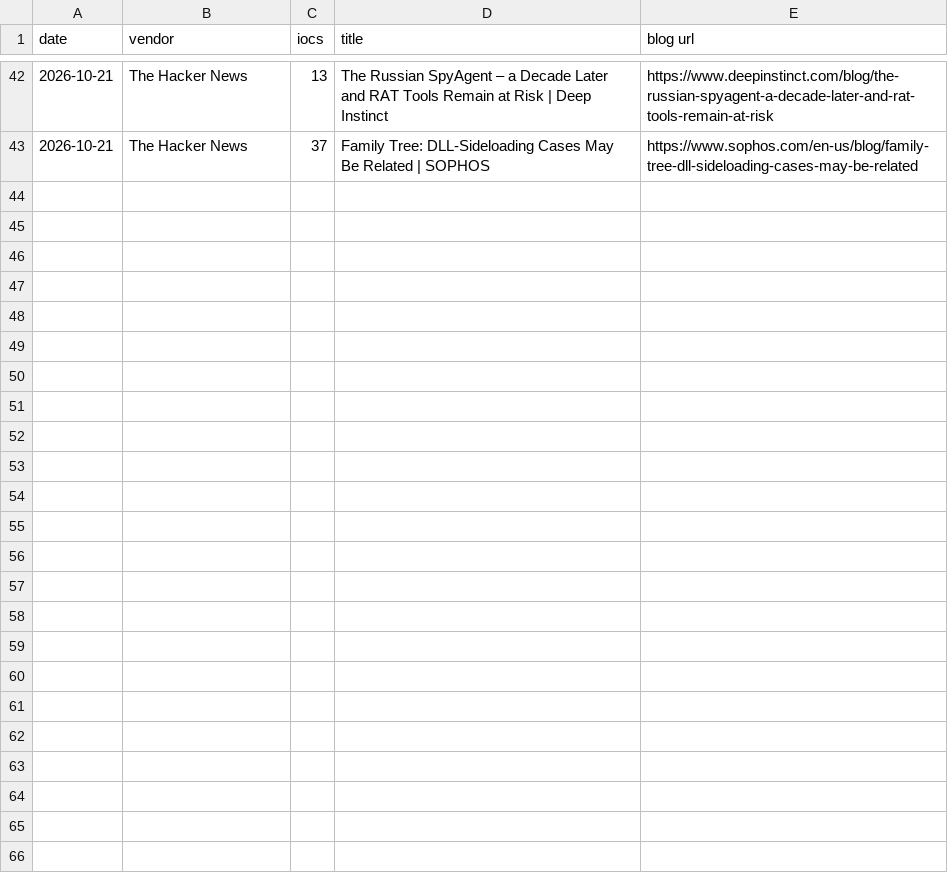
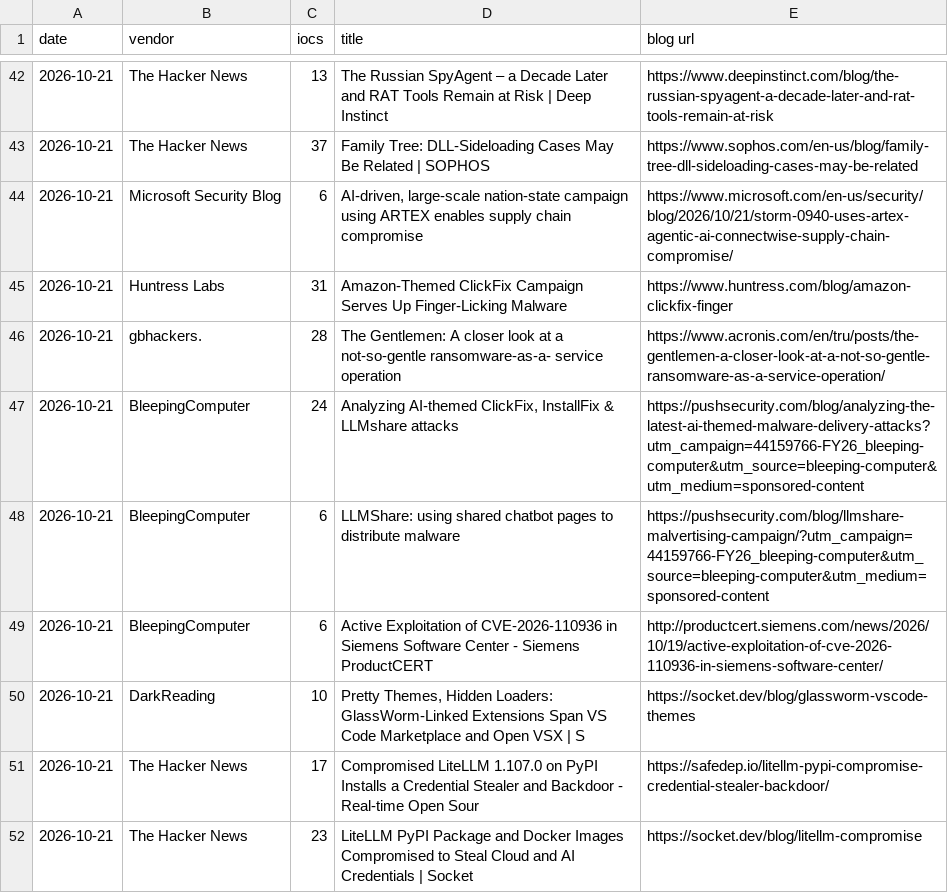
Before and after one commit to fukusuket/fukusuket.github.io, a CSV file: 2026/10/ioc_stats_20261021.csv, drawn as a sheet; only a part is shown, gaps mark what is left out.

```diff
--- a/2026/10/ioc_stats_20261021.csv
+++ b/2026/10/ioc_stats_20261021.csv
@@ -43 +43,10 @@ date,vendor,iocs,title,blog url
 2026-10-21,The Hacker News,37,Family Tree: DLL-Sideloading Cases May Be Related | SOPHOS,https://www.sophos.com/en-us/blog/family-tree-dll-sideloading-cases-may-be-related
+2026-10-21,Microsoft Security Blog,6,"AI-driven, large-scale nation-state campaign using ARTEX enables supply chain compromise",https://www.microsoft.com/en-us/security/blog/2026/10/21/storm-0940-uses-artex-agentic-ai-connectwise-supply-chain-compromise/
+2026-10-21,Huntress Labs,31,Amazon-Themed ClickFix Campaign Serves Up Finger-Licking Malware,https://www.huntress.com/blog/amazon-clickfix-finger
+2026-10-21,gbhackers.,28,The Gentlemen: A closer look at a not-so-gentle ransomware-as-a- service operation,https://www.acronis.com/en/tru/posts/the-gentlemen-a-closer-look-at-a-not-so-gentle-ransomware-as-a-service-operation/
+2026-10-21,BleepingComputer,24,"Analyzing AI-themed ClickFix, InstallFix & LLMshare attacks",https://pushsecurity.com/blog/analyzing-the-latest-ai-themed-malware-delivery-attacks?utm_campaign=44159766-FY26_bleeping-computer&utm_source=bleeping-computer&utm_medium=sponsored-content
+2026-10-21,BleepingComputer,6,LLMShare: using shared chatbot pages to distribute malware,https://pushsecurity.com/blog/llmshare-malvertising-campaign/?utm_campaign=44159766-FY26_bleeping-computer&utm_source=bleeping-computer&utm_medium=sponsored-content
+2026-10-21,BleepingComputer,6,Active Exploitation of CVE-2026-110936 in Siemens Software Center - Siemens ProductCERT,http://productcert.siemens.com/news/2026/10/19/active-exploitation-of-cve-2026-110936-in-siemens-software-center/
+2026-10-21,DarkReading,10,"Pretty Themes, Hidden Loaders: GlassWorm-Linked Extensions Span VS Code Marketplace and Open VSX | S",https://socket.dev/blog/glassworm-vscode-themes
+2026-10-21,The Hacker News,17,Compromised LiteLLM 1.107.0 on PyPI Installs a Credential Stealer and Backdoor - Real-time Open Sour,https://safedep.io/litellm-pypi-compromise-credential-stealer-backdoor/
+2026-10-21,The Hacker News,23,LiteLLM PyPI Package and Docker Images Compromised to Steal Cloud and AI Credentials | Socket,https://socket.dev/blog/litellm-compromise
```
Also changed, not shown: 1 other file.
